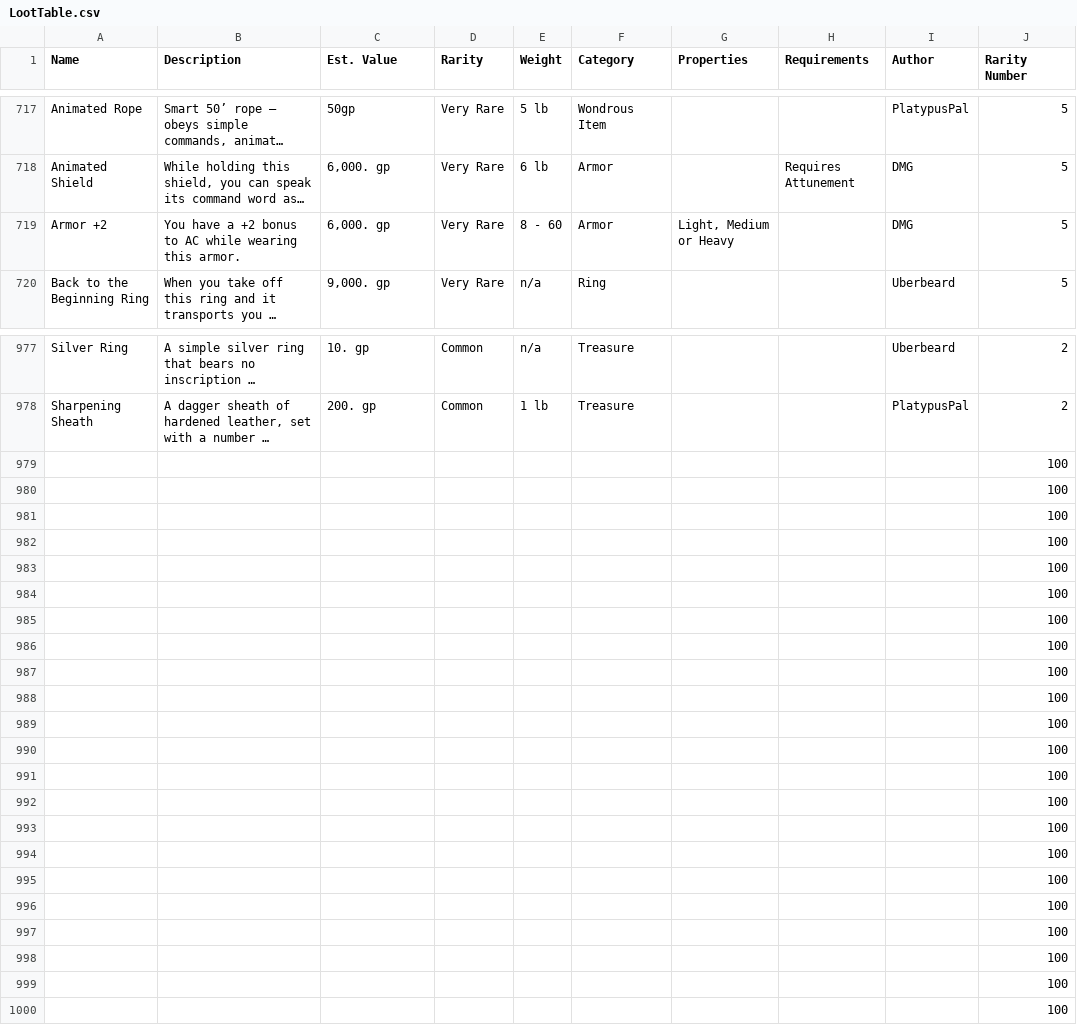
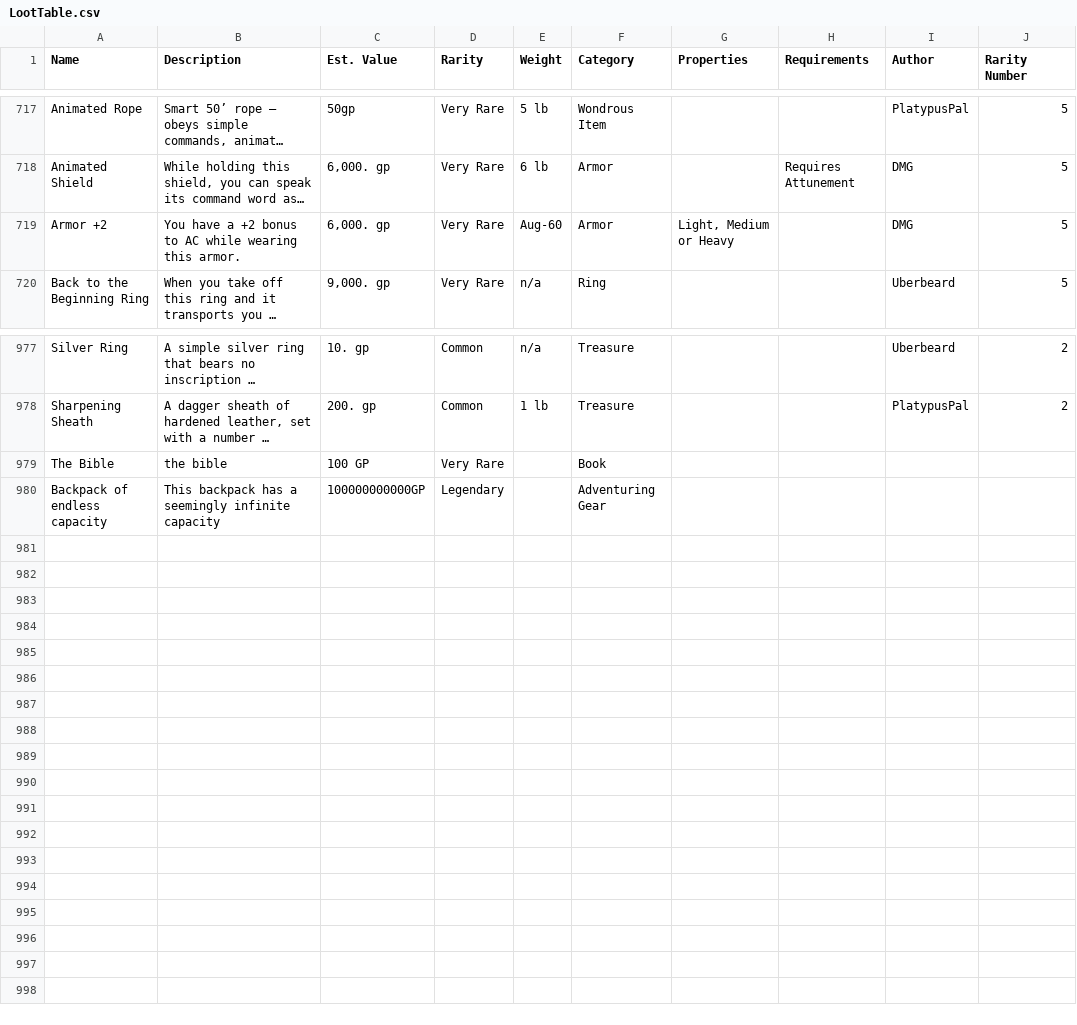
Before and after one commit to TylerConcannon/DnD-Web-Service, a CSV file: ServiceProject/build/web/WEB-INF/classes/services/content/LootTable.csv, drawn as a sheet; only a part is shown, gaps mark what is left out; long unchanged cells end in …; removed rows and columns are numbered as before the commit, all else as after; the diff covers the shown part only; the diff names each change by its address in the sheet, - before the commit and + after, or states it on an @@ line.

Commit message:
Fixed loot table issue

```diff
--- a/ServiceProject/build/web/WEB-INF/classes/services/content/LootTable.csv
+++ b/ServiceProject/build/web/WEB-INF/classes/services/content/LootTable.csv
-E719 (Weight): 8 - 60
+E719 (Weight): Aug-60
-row 979:  |  |  |  |  |  |  |  |  | 100
-row 980:  |  |  |  |  |  |  |  |  | 100
-row 981:  |  |  |  |  |  |  |  |  | 100
-row 982:  |  |  |  |  |  |  |  |  | 100
-row 983:  |  |  |  |  |  |  |  |  | 100
-row 984:  |  |  |  |  |  |  |  |  | 100
-row 985:  |  |  |  |  |  |  |  |  | 100
-row 986:  |  |  |  |  |  |  |  |  | 100
-row 987:  |  |  |  |  |  |  |  |  | 100
-row 988:  |  |  |  |  |  |  |  |  | 100
-row 989:  |  |  |  |  |  |  |  |  | 100
-row 990:  |  |  |  |  |  |  |  |  | 100
-row 991:  |  |  |  |  |  |  |  |  | 100
-row 992:  |  |  |  |  |  |  |  |  | 100
-row 993:  |  |  |  |  |  |  |  |  | 100
-row 994:  |  |  |  |  |  |  |  |  | 100
-row 995:  |  |  |  |  |  |  |  |  | 100
-row 996:  |  |  |  |  |  |  |  |  | 100
-row 997:  |  |  |  |  |  |  |  |  | 100
-row 998:  |  |  |  |  |  |  |  |  | 100
-row 999:  |  |  |  |  |  |  |  |  | 100
-row 1000:  |  |  |  |  |  |  |  |  | 100
+row 979: The Bible | the bible | 100 GP | Very Rare |  | Book
+row 980: Backpack of endless capacity | This backpack has a seemingly infinite capacity | 100000000000GP | Legendary |  | Adventuring Gear
```
Also changed, not shown: 3 edited cells elsewhere in this file, 1 other file.
